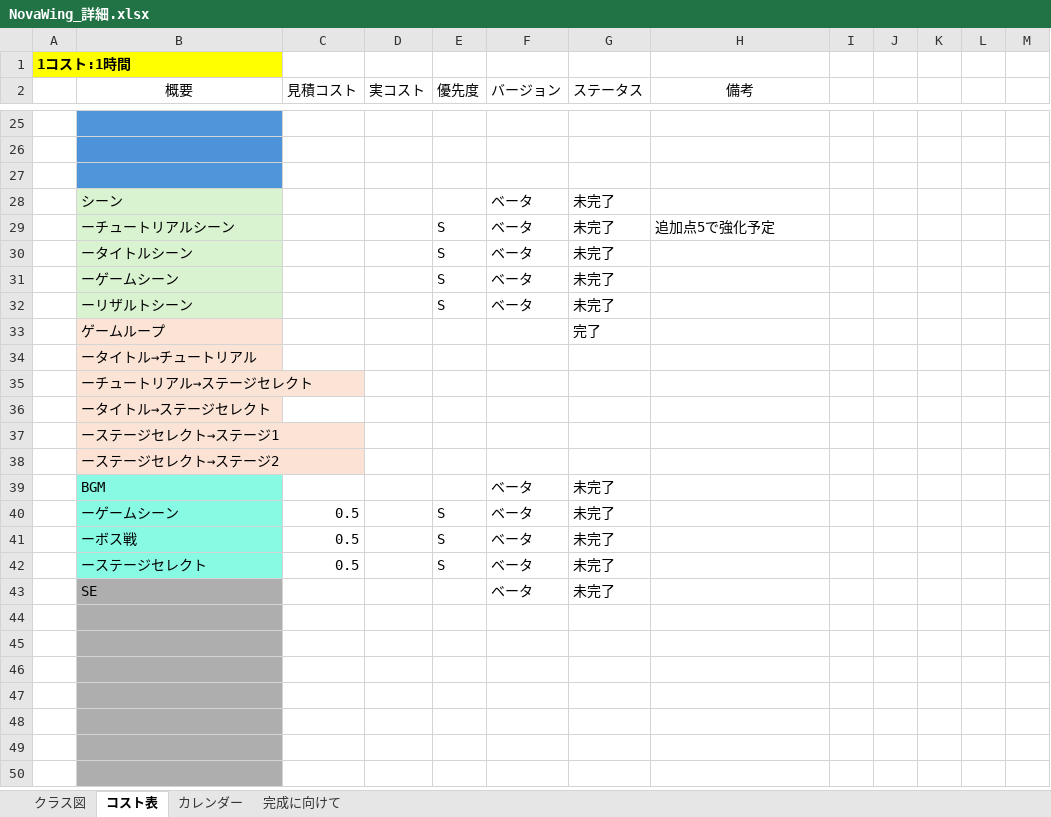
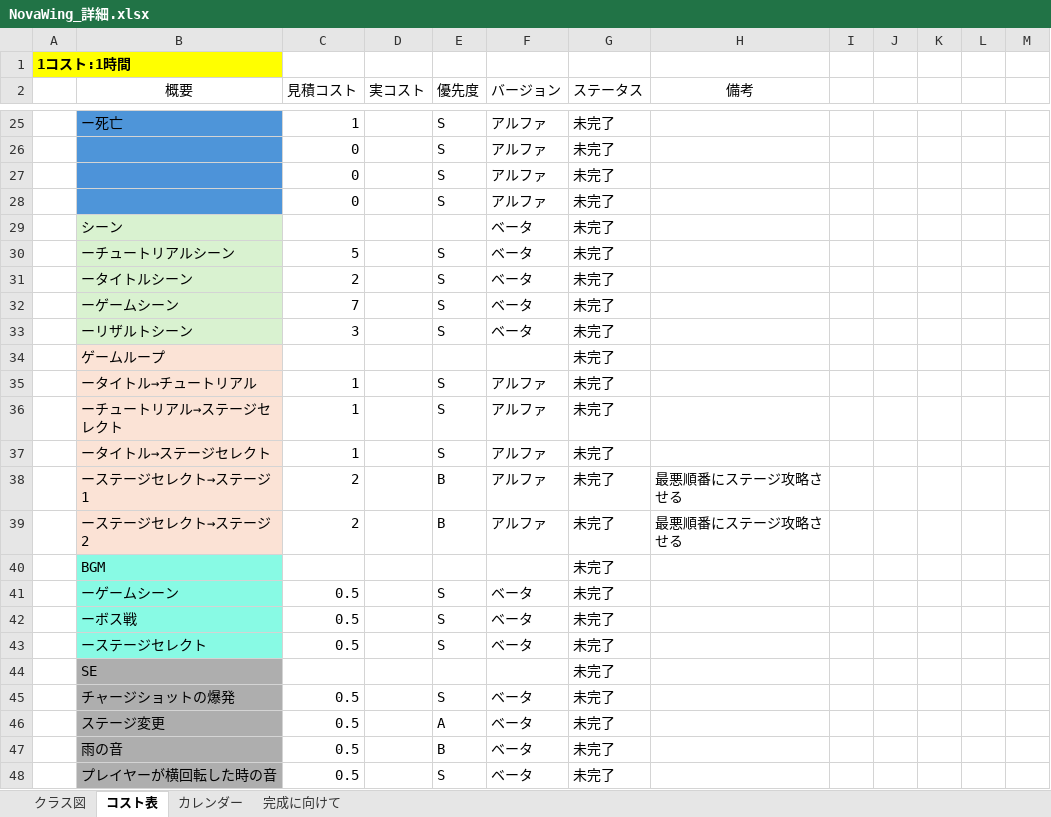
Before and after one commit to 13ko13/NovaWing, an Excel workbook: NovaWing_詳細.xlsx, sheet コスト表, drawn as a sheet; only a part is shown, gaps mark what is left out; values as stored, in another font and other column widths than the file's, no borders; table styles not drawn; removed rows and columns are numbered as before the commit, all else as after; the diff covers the shown part only; the diff names each change by its address in the sheet, - before the commit and + after, or states it on an @@ line.

Commit message:
エクセル更新

```diff
--- a/NovaWing_詳細.xlsx (sheet コスト表)
+++ b/NovaWing_詳細.xlsx (sheet コスト表)
-row 25: (empty)
+row 25:  | ー死亡 | 1 |  | S | アルファ | 未完了
-row 26: (empty)
+row 26:  |  | 0 |  | S | アルファ | 未完了
-row 27: (empty)
+row 27:  |  | 0 |  | S | アルファ | 未完了
+row 28:  |  | 0 |  | S | アルファ | 未完了
-C30 (見積コスト): (empty)
+C30 (見積コスト): 5
-H30 (備考): 追加点5で強化予定
+H30 (備考): (empty)
-C31 (見積コスト): (empty)
+C31 (見積コスト): 2
-C32 (見積コスト): (empty)
+C32 (見積コスト): 7
-C33 (見積コスト): (empty)
+C33 (見積コスト): 3
-G34 (ステータス): 完了
+G34 (ステータス): 未完了
-row 34:  | ータイトル→チュートリアル
-row 35:  | ーチュートリアル→ステージセレクト
-row 36:  | ータイトル→ステージセレクト
-row 37:  | ーステージセレクト→ステージ1
-row 38:  | ーステージセレクト→ステージ2
+row 35:  | ータイトル→チュートリアル | 1 |  | S | アルファ | 未完了
+row 36:  | ーチュートリアル→ステージセレクト | 1 |  | S | アルファ | 未完了
+row 37:  | ータイトル→ステージセレクト | 1 |  | S | アルファ | 未完了
+row 38:  | ーステージセレクト→ステージ1 | 2 |  | B | アルファ | 未完了 | 最悪順番にステージ攻略させる
+row 39:  | ーステージセレクト→ステージ2 | 2 |  | B | アルファ | 未完了 | 最悪順番にステージ攻略させる
-F40 (バージョン): ベータ
+F40 (バージョン): (empty)
-F44 (バージョン): ベータ
+F44 (バージョン): (empty)
-row 45: (empty)
+row 45:  | チャージショットの爆発 | 0.5 |  | S | ベータ | 未完了
-row 46: (empty)
+row 46:  | ステージ変更 | 0.5 |  | A | ベータ | 未完了
-row 47: (empty)
+row 47:  | 雨の音 | 0.5 |  | B | ベータ | 未完了
-row 48: (empty)
+row 48:  | プレイヤーが横回転した時の音 | 0.5 |  | S | ベータ | 未完了
-row 48: (empty)
-row 49: (empty)
-row 50: (empty)
```
Also changed, not shown: 29 added rows, 42 removed rows and 21 edited cells elsewhere in this sheet, sheet 完成に向けて, sheet カレンダー, formulas that keep their value.
